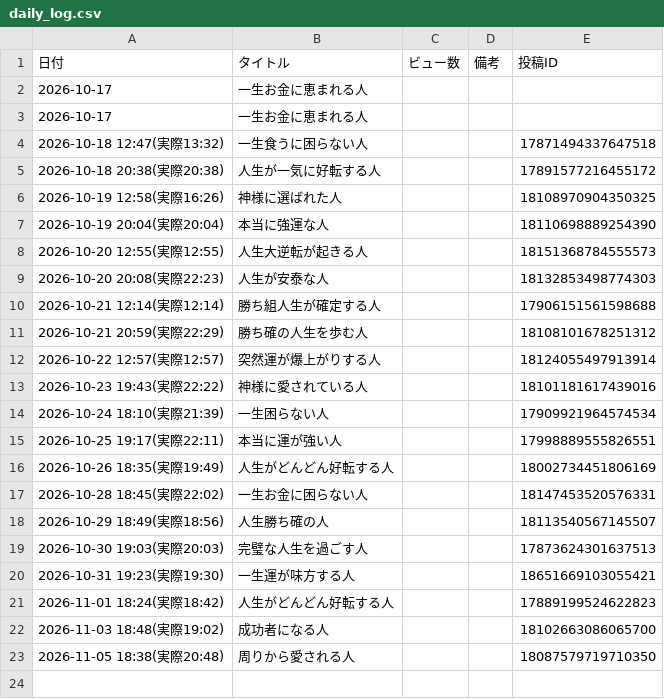
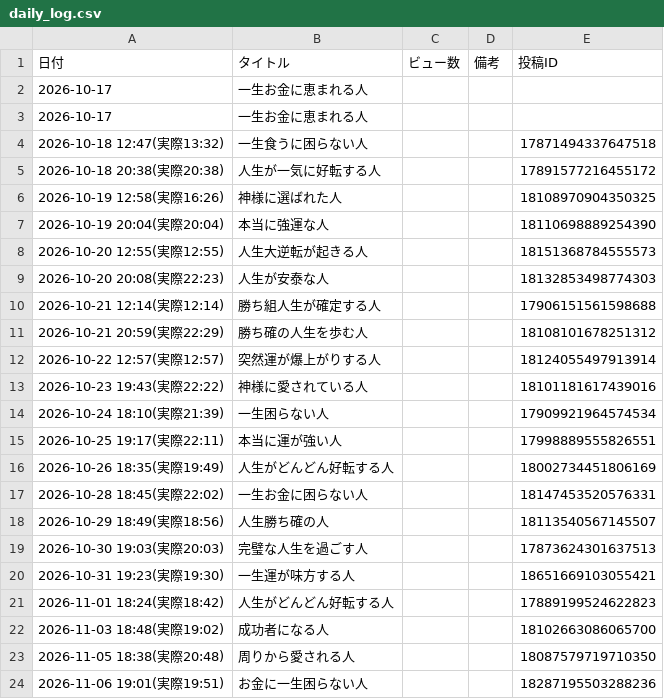
Before and after one commit to barbiechan7/insta-auto-reels, a CSV file: data/daily_log.csv, drawn as a sheet.

```diff
--- a/data/daily_log.csv
+++ b/data/daily_log.csv
@@ -23 +23,2 @@
 2026-11-05 18:38(実際20:48),周りから愛される人,,,18087579719710350
+2026-11-06 19:01(実際19:51),お金に一生困らない人,,,18287195503288236
```
Also changed, not shown: 1 other file.
